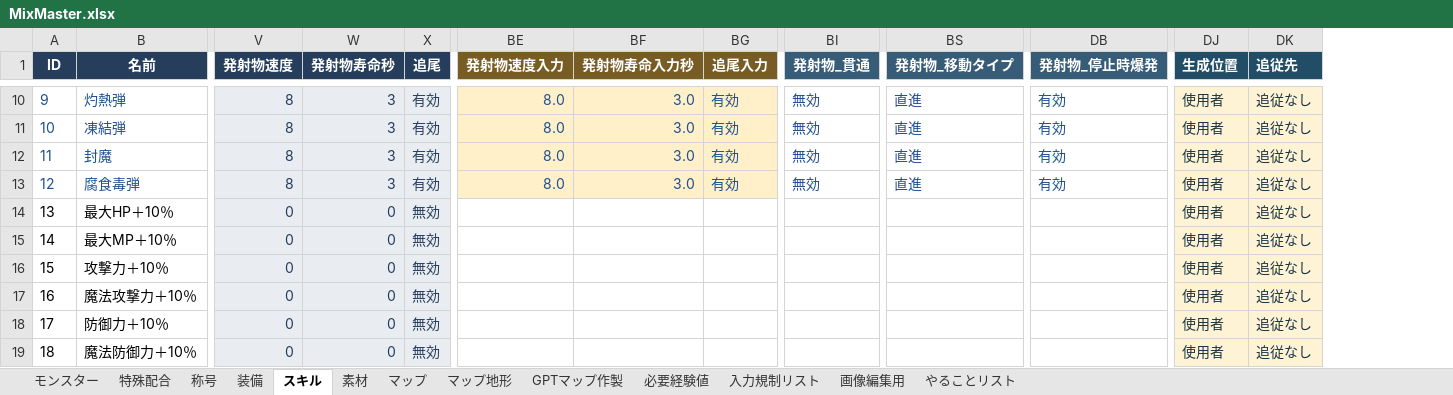
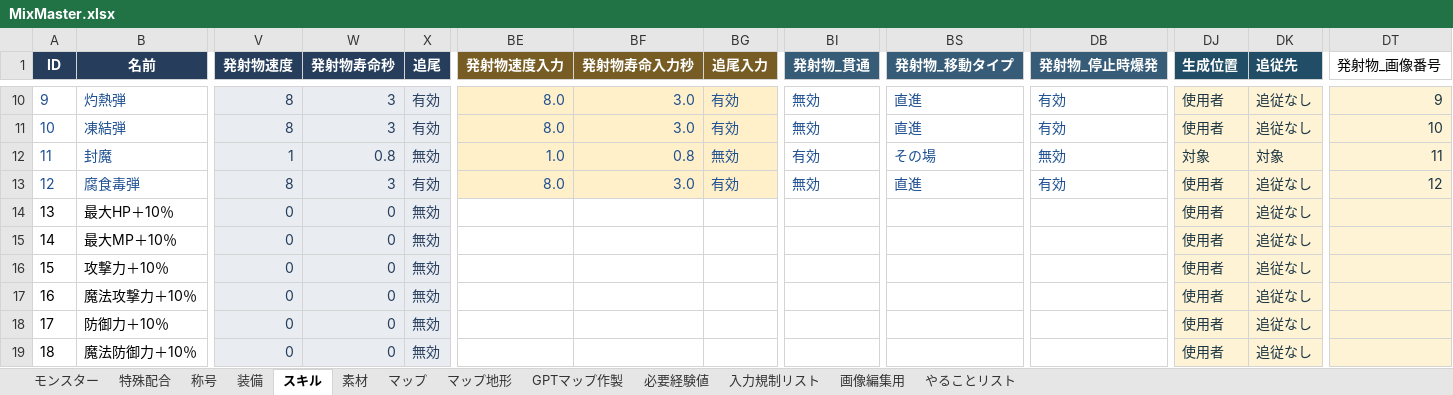
Before and after one commit to keiya810creator-Whikura/MixMaster, an Excel workbook: Assets/DataCSV/MixMaster.xlsx, sheet スキル, drawn as a sheet; only a part is shown, gaps mark what is left out; values as stored, in another font and other column widths than the file's, no borders; table styles not drawn; the diff covers the shown part only; the diff names each change by its address in the sheet, - before the commit and + after, or states it on an @@ line.

```diff
--- a/Assets/DataCSV/MixMaster.xlsx (sheet スキル)
+++ b/Assets/DataCSV/MixMaster.xlsx (sheet スキル)
+column DT (発射物_画像番号), rows 10-13: 9 | 10 | 11 | 12
-V12 (発射物速度): 8
+V12 (発射物速度): 1
-W12 (発射物寿命秒): 3
+W12 (発射物寿命秒): 0.8
-X12 (追尾): 有効
+X12 (追尾): 無効
-BE12 (発射物速度入力): 8.0
+BE12 (発射物速度入力): 1.0
-BF12 (発射物寿命入力秒): 3.0
+BF12 (発射物寿命入力秒): 0.8
-BG12 (追尾入力): 有効
+BG12 (追尾入力): 無効
-BI12 (発射物_貫通): 無効
+BI12 (発射物_貫通): 有効
-BS12 (発射物_移動タイプ): 直進
+BS12 (発射物_移動タイプ): その場
-DB12 (発射物_停止時爆発): 有効
+DB12 (発射物_停止時爆発): 無効
-DJ12 (生成位置): 使用者
+DJ12 (生成位置): 対象
-DK12 (追従先): 追従なし
+DK12 (追従先): 対象
```
Also changed, not shown: 4 added rows and 21 edited cells elsewhere in this sheet, formulas that keep their value, 38 other files.
